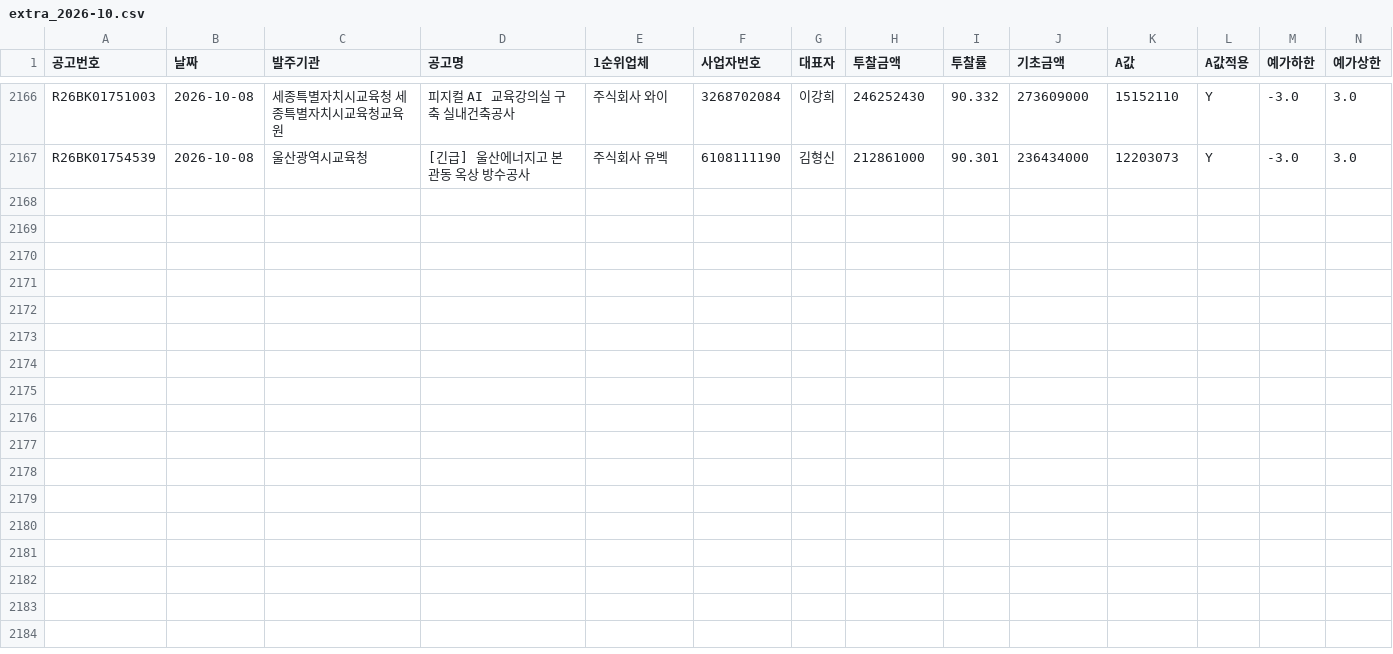
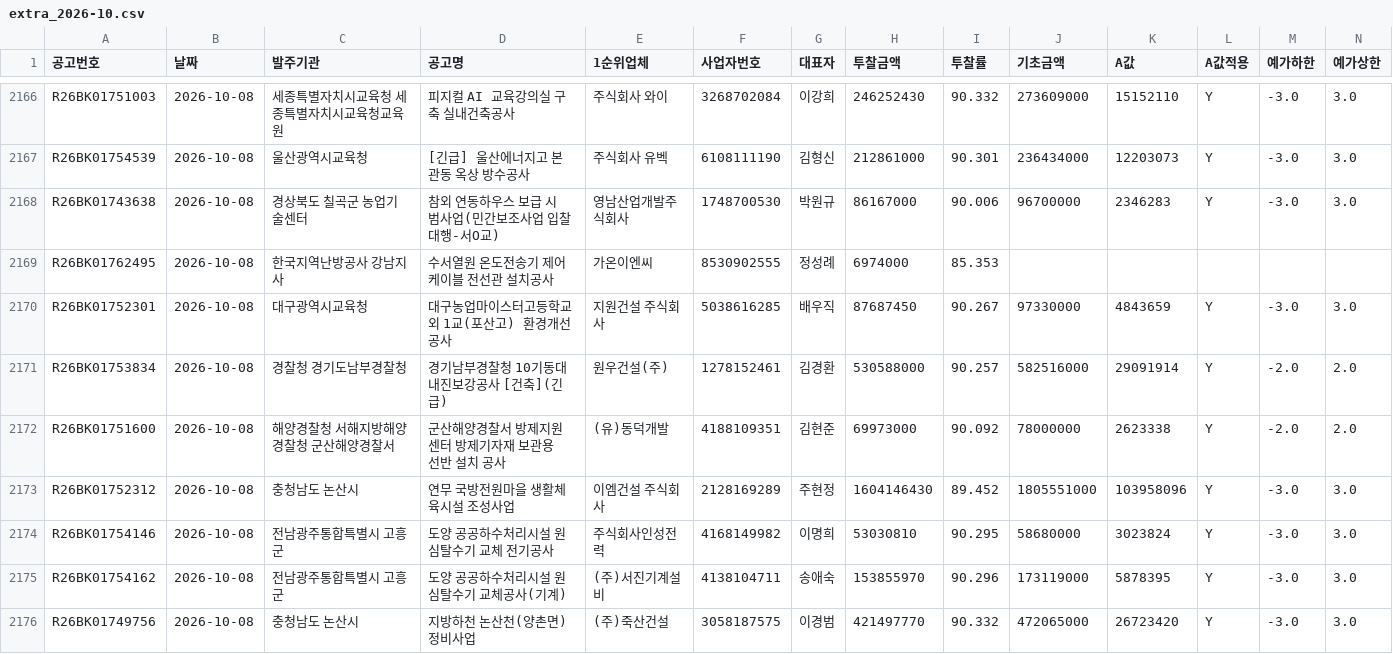
Before and after one commit to kimmyounghwan/K-conmap, a CSV file: data/extra_2026-10.csv, drawn as a sheet; only a part is shown, gaps mark what is left out; rows hold the shown columns only; the diff names each change by its address in the sheet, - before the commit and + after, or states it on an @@ line.

```diff
--- a/data/extra_2026-10.csv
+++ b/data/extra_2026-10.csv
+row 2168: R26BK01743638 | 2026-10-08 | 경상북도 칠곡군 농업기술센터 | 참외 연동하우스 보급 시범사업(민간보조사업 입찰 대행-서O교) | 영남산업개발주식회사 | 1748700530 | 박원규 | 86167000 | 90.006 | 96700000 | 2346283 | Y | -3.0 | 3.0
+row 2169: R26BK01762495 | 2026-10-08 | 한국지역난방공사 강남지사 | 수서열원 온도전송기 제어케이블 전선관 설치공사 | 가온이엔씨 | 8530902555 | 정성례 | 6974000 | 85.353
+row 2170: R26BK01752301 | 2026-10-08 | 대구광역시교육청 | 대구농업마이스터고등학교 외 1교(포산고) 환경개선공사 | 지원건설 주식회사 | 5038616285 | 배우직 | 87687450 | 90.267 | 97330000 | 4843659 | Y | -3.0 | 3.0
+row 2171: R26BK01753834 | 2026-10-08 | 경찰청 경기도남부경찰청 | 경기남부경찰청 10기동대 내진보강공사 [건축](긴급) | 원우건설(주) | 1278152461 | 김경환 | 530588000 | 90.257 | 582516000 | 29091914 | Y | -2.0 | 2.0
+row 2172: R26BK01751600 | 2026-10-08 | 해양경찰청 서해지방해양경찰청 군산해양경찰서 | 군산해양경찰서 방제지원센터 방제기자재 보관용 선반 설치 공사 | (유)동덕개발 | 4188109351 | 김현준 | 69973000 | 90.092 | 78000000 | 2623338 | Y | -2.0 | 2.0
+row 2173: R26BK01752312 | 2026-10-08 | 충청남도 논산시 | 연무 국방전원마을 생활체육시설 조성사업 | 이엠건설 주식회사 | 2128169289 | 주현정 | 1604146430 | 89.452 | 1805551000 | 103958096 | Y | -3.0 | 3.0
+row 2174: R26BK01754146 | 2026-10-08 | 전남광주통합특별시 고흥군 | 도양 공공하수처리시설 원심탈수기 교체 전기공사 | 주식회사인성전력 | 4168149982 | 이명희 | 53030810 | 90.295 | 58680000 | 3023824 | Y | -3.0 | 3.0
+row 2175: R26BK01754162 | 2026-10-08 | 전남광주통합특별시 고흥군 | 도양 공공하수처리시설 원심탈수기 교체공사(기계) | (주)서진기계설비 | 4138104711 | 송애숙 | 153855970 | 90.296 | 173119000 | 5878395 | Y | -3.0 | 3.0
+row 2176: R26BK01749756 | 2026-10-08 | 충청남도 논산시 | 지방하천 논산천(양촌면) 정비사업 | (주)죽산건설 | 3058187575 | 이경범 | 421497770 | 90.332 | 472065000 | 26723420 | Y | -3.0 | 3.0
```
Also changed, not shown: 1 other file.
